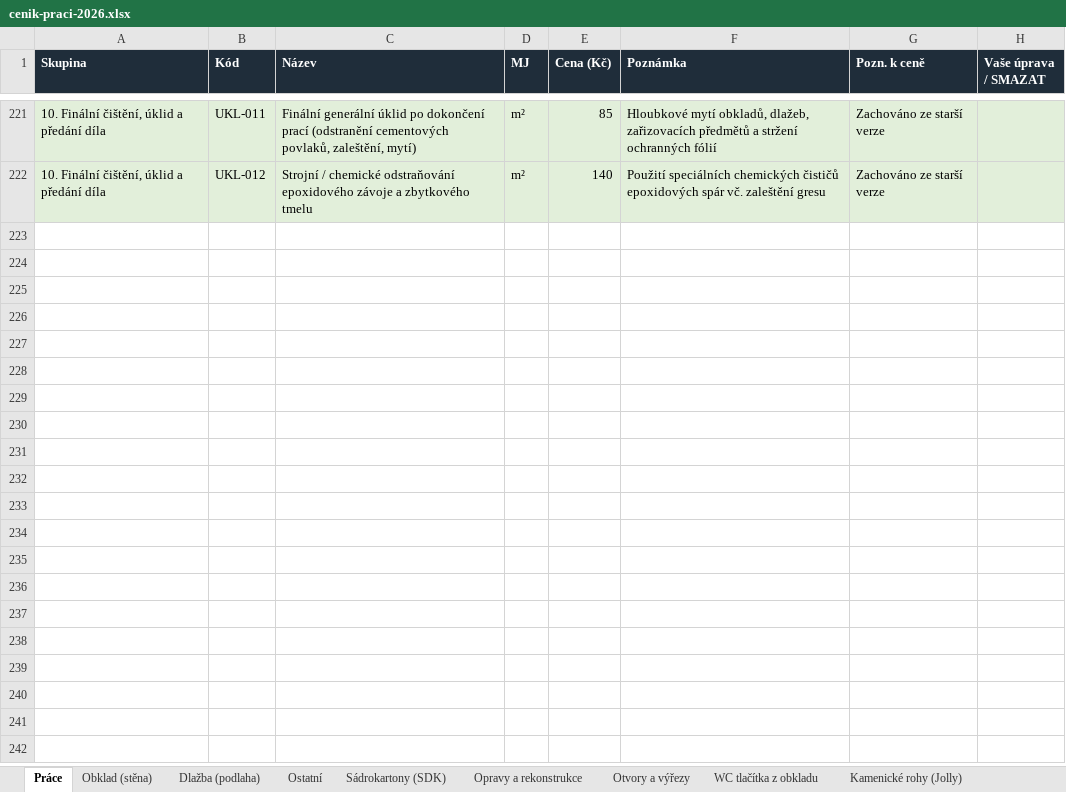
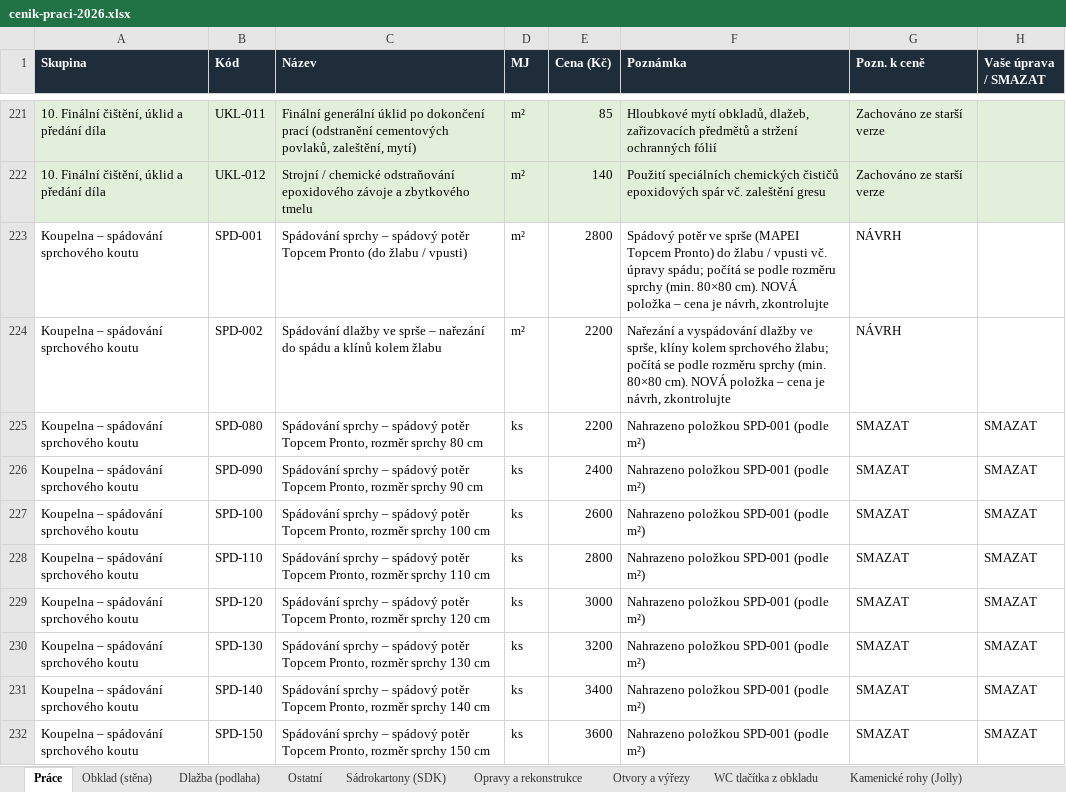
Before and after one commit to jlobklady-glitch/CN-obklady-JL, an Excel workbook: data/cenik-praci-2026.xlsx, sheet Práce, drawn as a sheet; only a part is shown, gaps mark what is left out; values as stored, in another font and other column widths than the file's, no borders; the diff covers the shown part only; the diff names each change by its address in the sheet, - before the commit and + after, or states it on an @@ line.

```diff
--- a/data/cenik-praci-2026.xlsx (sheet Práce)
+++ b/data/cenik-praci-2026.xlsx (sheet Práce)
+row 223: Koupelna – spádování sprchového koutu | SPD-001 | Spádování sprchy – spádový potěr Topcem Pronto (do žlabu / vpusti) | m² | 2800 | Spádový potěr ve sprše (MAPEI Topcem Pronto) do žlabu / vpusti vč. úpravy spádu; počítá se podle rozměru sprchy (min. 80×80 cm). NOVÁ položka – cena je návrh, zkontrolujte | NÁVRH
+row 224: Koupelna – spádování sprchového koutu | SPD-002 | Spádování dlažby ve sprše – nařezání do spádu a klínů kolem žlabu | m² | 2200 | Nařezání a vyspádování dlažby ve sprše, klíny kolem sprchového žlabu; počítá se podle rozměru sprchy (min. 80×80 cm). NOVÁ položka – cena je návrh, zkontrolujte | NÁVRH
+row 225: Koupelna – spádování sprchového koutu | SPD-080 | Spádování sprchy – spádový potěr Topcem Pronto, rozměr sprchy 80 cm | ks | 2200 | Nahrazeno položkou SPD-001 (podle m²) | SMAZAT | SMAZAT
+row 226: Koupelna – spádování sprchového koutu | SPD-090 | Spádování sprchy – spádový potěr Topcem Pronto, rozměr sprchy 90 cm | ks | 2400 | Nahrazeno položkou SPD-001 (podle m²) | SMAZAT | SMAZAT
+row 227: Koupelna – spádování sprchového koutu | SPD-100 | Spádování sprchy – spádový potěr Topcem Pronto, rozměr sprchy 100 cm | ks | 2600 | Nahrazeno položkou SPD-001 (podle m²) | SMAZAT | SMAZAT
+row 228: Koupelna – spádování sprchového koutu | SPD-110 | Spádování sprchy – spádový potěr Topcem Pronto, rozměr sprchy 110 cm | ks | 2800 | Nahrazeno položkou SPD-001 (podle m²) | SMAZAT | SMAZAT
+row 229: Koupelna – spádování sprchového koutu | SPD-120 | Spádování sprchy – spádový potěr Topcem Pronto, rozměr sprchy 120 cm | ks | 3000 | Nahrazeno položkou SPD-001 (podle m²) | SMAZAT | SMAZAT
+row 230: Koupelna – spádování sprchového koutu | SPD-130 | Spádování sprchy – spádový potěr Topcem Pronto, rozměr sprchy 130 cm | ks | 3200 | Nahrazeno položkou SPD-001 (podle m²) | SMAZAT | SMAZAT
+row 231: Koupelna – spádování sprchového koutu | SPD-140 | Spádování sprchy – spádový potěr Topcem Pronto, rozměr sprchy 140 cm | ks | 3400 | Nahrazeno položkou SPD-001 (podle m²) | SMAZAT | SMAZAT
+row 232: Koupelna – spádování sprchového koutu | SPD-150 | Spádování sprchy – spádový potěr Topcem Pronto, rozměr sprchy 150 cm | ks | 3600 | Nahrazeno položkou SPD-001 (podle m²) | SMAZAT | SMAZAT
```
Also changed, not shown: 10 added rows elsewhere in this sheet, 5 other files.
